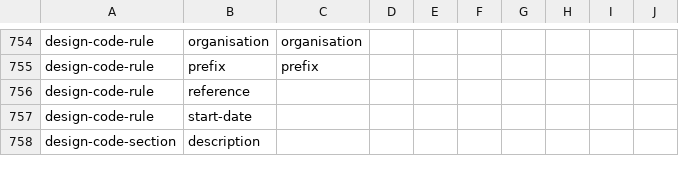
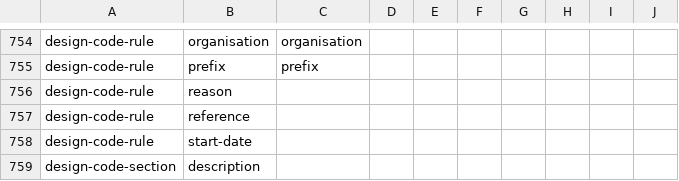
Before and after one commit to digital-land/specification, a CSV file: specification/dataset-field.csv, drawn as a sheet; only a part is shown, gaps mark what is left out.

```diff
--- a/specification/dataset-field.csv
+++ b/specification/dataset-field.csv
@@ -850,2 +850,3 @@ design-code-rule,organisation,organisation,,,,,,,
 design-code-rule,prefix,prefix,,,,,,,
+design-code-rule,reason,,,,,,,,
 design-code-rule,reference,,,,,,,,
```
Also changed, not shown: specification/field.csv, specification/organisation-dataset.csv, 12 other files.
